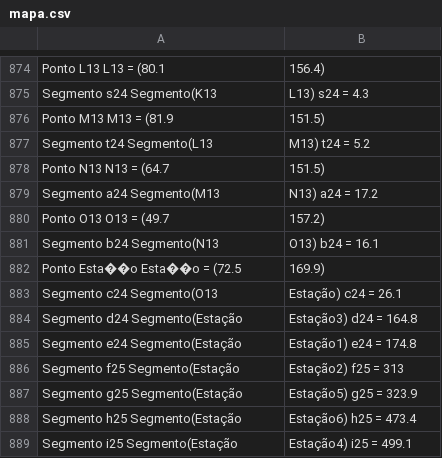
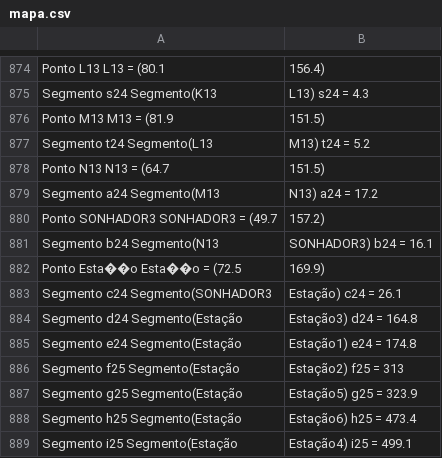
Before and after one commit to guilherme-hu/OTM, a CSV file: mapa.csv, drawn as a sheet; only a part is shown, gaps mark what is left out.

```diff
--- a/mapa.csv
+++ b/mapa.csv
@@ -879,6 +879,6 @@ Ponto N13	 	N13 = (64.7, 151.5)
 Segmento a24	Segmento(M13, N13)	a24 = 17.2
-Ponto O13	 	O13 = (49.7, 157.2)
-Segmento b24	Segmento(N13, O13)	b24 = 16.1
+Ponto SONHADOR3	 	SONHADOR3 = (49.7, 157.2)
+Segmento b24	Segmento(N13, SONHADOR3)	b24 = 16.1
 Ponto Esta��o	 	Esta��o = (72.5, 169.9)
-Segmento c24	Segmento(O13, Estação)	c24 = 26.1
+Segmento c24	Segmento(SONHADOR3, Estação)	c24 = 26.1
 Segmento d24	Segmento(Estação, Estação3)	d24 = 164.8
```
Also changed, not shown: pontos.csv, segmentos.csv, 4 other files.
